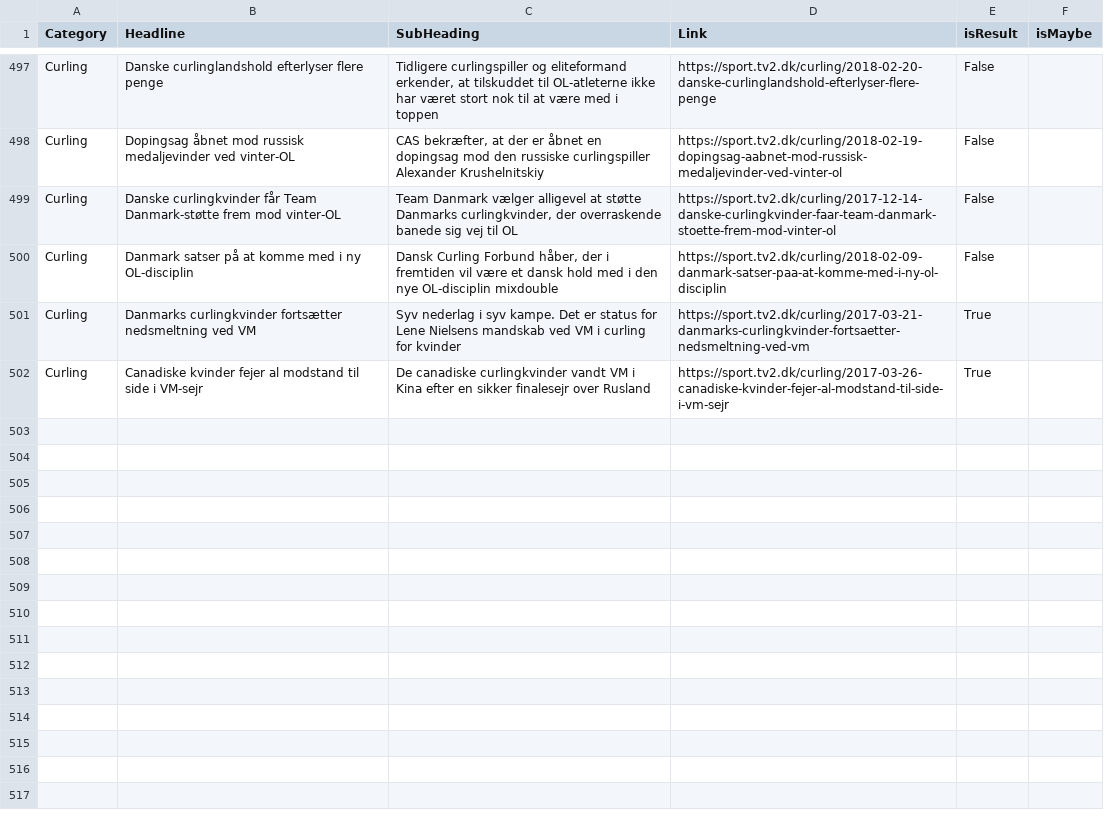
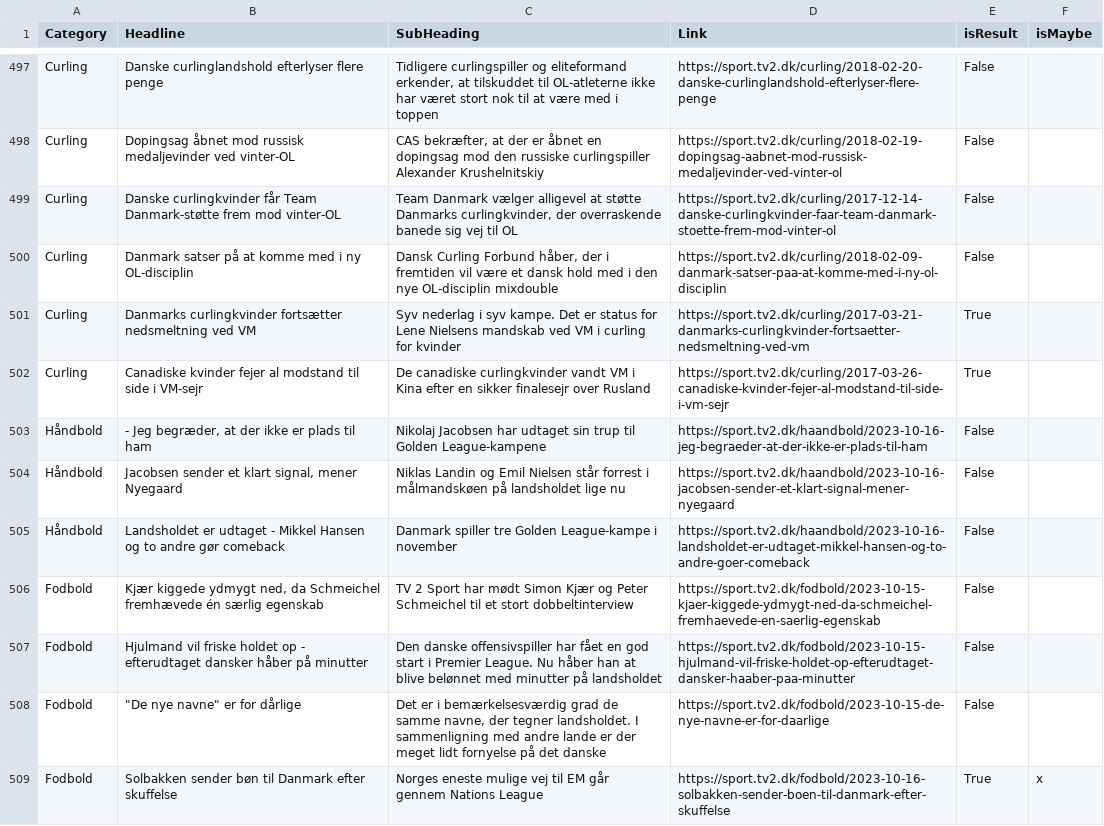
Before and after one commit to senner007/Sports-Block, a CSV file: articles/sports_articles_tv2.csv, drawn as a sheet; only a part is shown, gaps mark what is left out; the diff covers the shown part only.

```diff
--- a/articles/sports_articles_tv2.csv
+++ b/articles/sports_articles_tv2.csv
@@ -502 +502,8 @@ Curling ,Danmarks curlingkvinder fortsætter nedsmeltning ved VM,Syv nederlag i
 Curling ,Canadiske kvinder fejer al modstand til side i VM-sejr,De canadiske curlingkvinder vandt VM i Kina efter en sikker finalesejr over Rusland ,https://sport.tv2.dk/curling/2017-03-26-canadiske-kvinder-fejer-al-modstand-til-side-i-vm-sejr,True,
+Håndbold ,"- Jeg begræder, at der ikke er plads til ham",Nikolaj Jacobsen har udtaget sin trup til Golden League-kampene ,https://sport.tv2.dk/haandbold/2023-10-16-jeg-begraeder-at-der-ikke-er-plads-til-ham,False,
+Håndbold ,"Jacobsen sender et klart signal, mener Nyegaard",Niklas Landin og Emil Nielsen står forrest i målmandskøen på landsholdet lige nu ,https://sport.tv2.dk/haandbold/2023-10-16-jacobsen-sender-et-klart-signal-mener-nyegaard,False,
+Håndbold ,Landsholdet er udtaget - Mikkel Hansen og to andre gør comeback,Danmark spiller tre Golden League-kampe i november ,https://sport.tv2.dk/haandbold/2023-10-16-landsholdet-er-udtaget-mikkel-hansen-og-to-andre-goer-comeback,False,
+Fodbold ,"Kjær kiggede ydmygt ned, da Schmeichel fremhævede én særlig egenskab",TV 2 Sport har mødt Simon Kjær og Peter Schmeichel til et stort dobbeltinterview ,https://sport.tv2.dk/fodbold/2023-10-15-kjaer-kiggede-ydmygt-ned-da-schmeichel-fremhaevede-en-saerlig-egenskab,False,
+Fodbold ,Hjulmand vil friske holdet op - efterudtaget dansker håber på minutter,Den danske offensivspiller har fået en god start i Premier League. Nu håber han at blive belønnet med minutter på landsholdet ,https://sport.tv2.dk/fodbold/2023-10-15-hjulmand-vil-friske-holdet-op-efterudtaget-dansker-haaber-paa-minutter,False,
+Fodbold,"""De nye navne"" er for dårlige","Det er i bemærkelsesværdig grad de samme navne, der tegner landsholdet. I sammenligning med andre lande er der meget lidt fornyelse på det danske ",https://sport.tv2.dk/fodbold/2023-10-15-de-nye-navne-er-for-daarlige,False,
+Fodbold ,Solbakken sender bøn til Danmark efter skuffelse,Norges eneste mulige vej til EM går gennem Nations League ,https://sport.tv2.dk/fodbold/2023-10-16-solbakken-sender-boen-til-danmark-efter-skuffelse,True,x
```
Also changed, not shown: 9 added rows, 2 removed rows and 6 edited cells elsewhere in this file, articles/sports_articles_politiken.csv, countries.csv, 10 other files.
